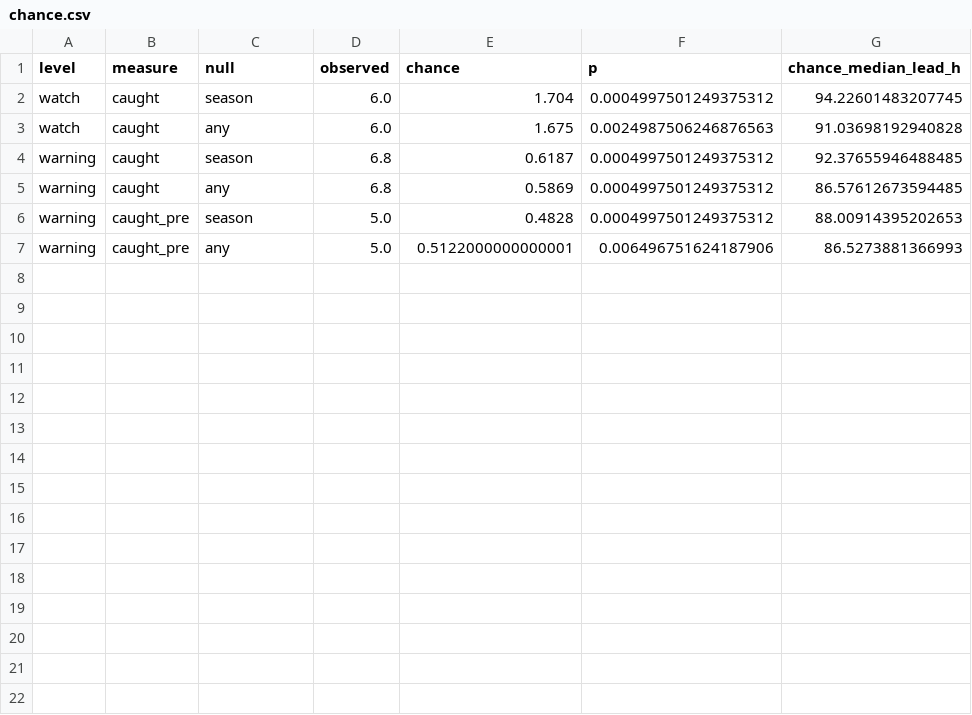
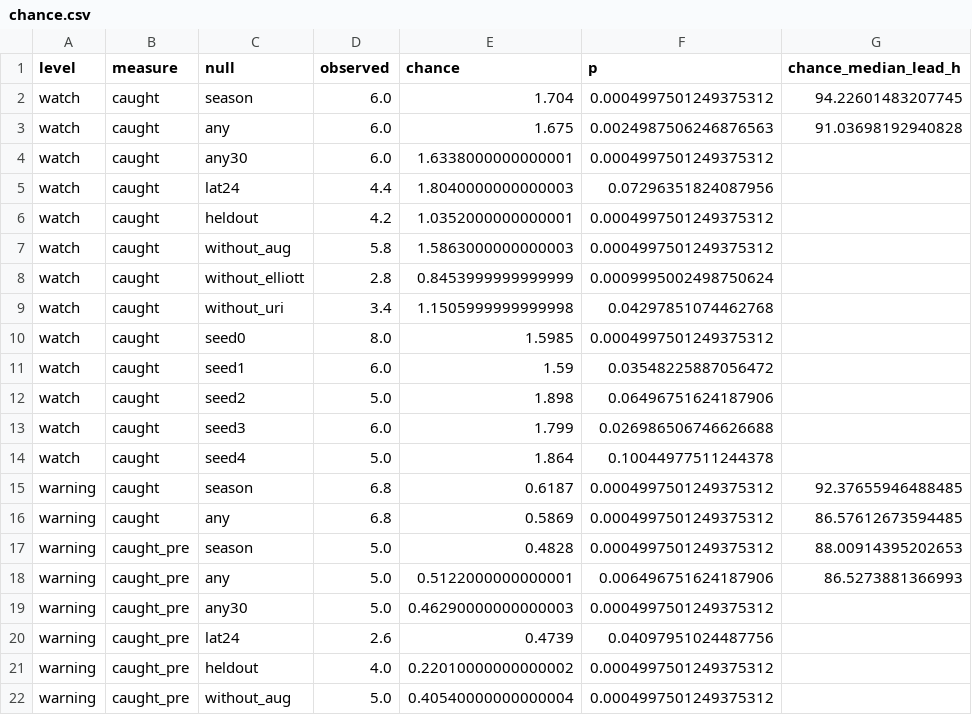
Before and after one commit to gotham29/gridshedwatch, a CSV file: results/v3.0/methods/htm/chance.csv, drawn as a sheet; only a part is shown; the diff covers the shown part only; the diff names each change by its address in the sheet, - before the commit and + after, or states it on an @@ line.

```diff
--- a/results/v3.0/methods/htm/chance.csv
+++ b/results/v3.0/methods/htm/chance.csv
+row 4: watch | caught | any30 | 6.0 | 1.6338000000000001 | 0.0004997501249375312
+row 5: watch | caught | lat24 | 4.4 | 1.8040000000000003 | 0.07296351824087956
+row 6: watch | caught | heldout | 4.2 | 1.0352000000000001 | 0.0004997501249375312
+row 7: watch | caught | without_aug | 5.8 | 1.5863000000000003 | 0.0004997501249375312
+row 8: watch | caught | without_elliott | 2.8 | 0.8453999999999999 | 0.0009995002498750624
+row 9: watch | caught | without_uri | 3.4 | 1.1505999999999998 | 0.04297851074462768
+row 10: watch | caught | seed0 | 8.0 | 1.5985 | 0.0004997501249375312
+row 11: watch | caught | seed1 | 6.0 | 1.59 | 0.03548225887056472
+row 12: watch | caught | seed2 | 5.0 | 1.898 | 0.06496751624187906
+row 13: watch | caught | seed3 | 6.0 | 1.799 | 0.026986506746626688
+row 14: watch | caught | seed4 | 5.0 | 1.864 | 0.10044977511244378
+row 19: warning | caught_pre | any30 | 5.0 | 0.46290000000000003 | 0.0004997501249375312
+row 20: warning | caught_pre | lat24 | 2.6 | 0.4739 | 0.04097951024487756
+row 21: warning | caught_pre | heldout | 4.0 | 0.22010000000000002 | 0.0004997501249375312
+row 22: warning | caught_pre | without_aug | 5.0 | 0.40540000000000004 | 0.0004997501249375312
```
Also changed, not shown: 18 added rows elsewhere in this file, results/v3.0/events.csv, results/v3.0/methods/gbm/chance.csv, 38 other files.
